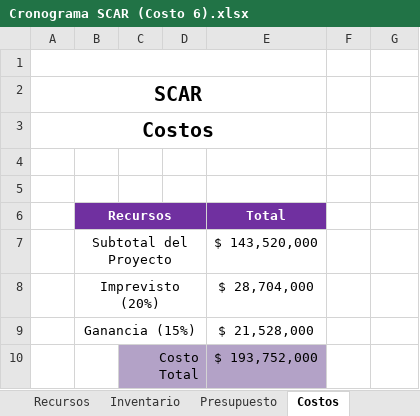
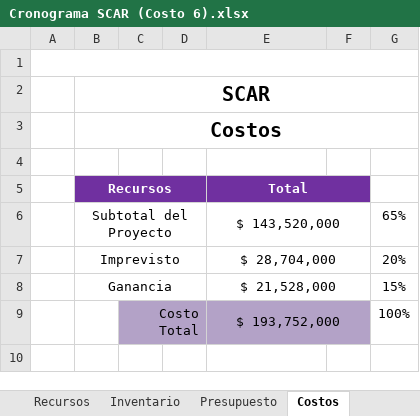
Before and after one commit to SeumyYozuki/ADSO_SCAR, an Excel workbook: _docs_/Tri2/03_Estimación_Costos/Cronograma SCAR (Costo 6).xlsx, sheet Costos, drawn as a sheet; values as stored, in another font and other column widths than the file's, no borders; charts and pictures and conditional formats not drawn; removed rows and columns are numbered as before the commit, all else as after; the diff names each change by its address in the sheet, - before the commit and + after, or states it on an @@ line.

```diff
--- a/_docs_/Tri2/03_Estimación_Costos/Cronograma SCAR (Costo 6).xlsx (sheet Costos)
+++ b/_docs_/Tri2/03_Estimación_Costos/Cronograma SCAR (Costo 6).xlsx (sheet Costos)
-A1:E1 merged
+A1:G1 merged
-row 2: SCAR
-row 3: Costos
-B2 (Recursos): (empty)
+B2 (Recursos): SCAR
+B2:G2 merged
+row 3:  | Costos
+E5:F5 merged
-F5 fill: none
+F5 fill: #7030A0
+E6:F6 merged
-G6: (empty)
+G6: 65%
-row 8:  | Imprevisto (20%) |  |  | $ 28,704,000
-row 9:  | Ganancia (15%) |  |  | $ 21,528,000
+row 7:  | Imprevisto |  |  | $ 28,704,000 |  | 20%
+row 8:  | Ganancia |  |  | $ 21,528,000 |  | 15%
+E9:F9 merged
-F9 fill: none
+F9 fill: #B3A2C7
-G9: (empty)
+G9: 100%
```
Also changed, not shown: sheet Cronograma de Actividades, sheet Recursos, formulas that keep their value, charts or pictures, _docs_/Tri2/03_Estimación_Costos/Estimación_Costos_SCAR.xlsx, 2 other files.
